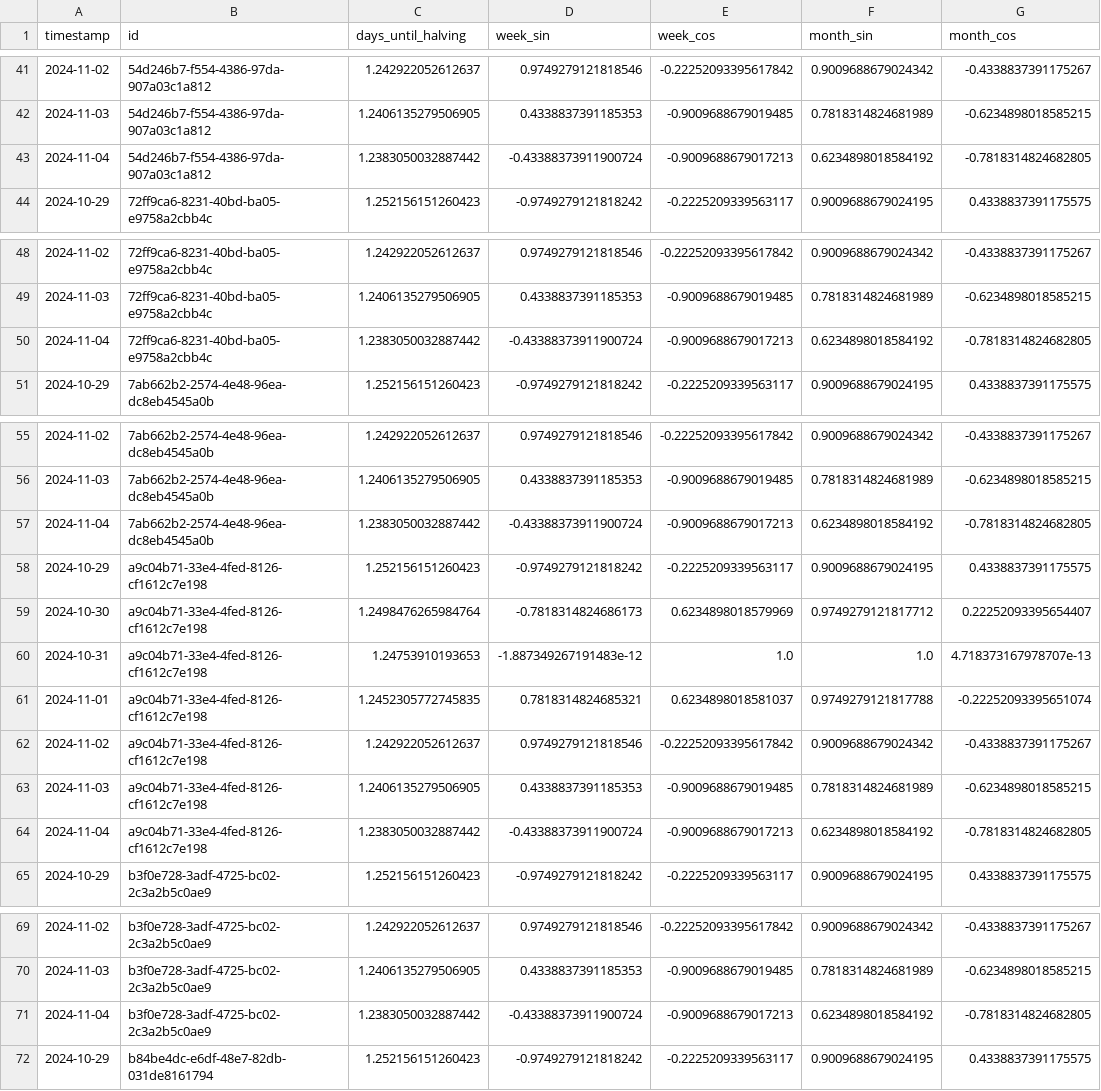
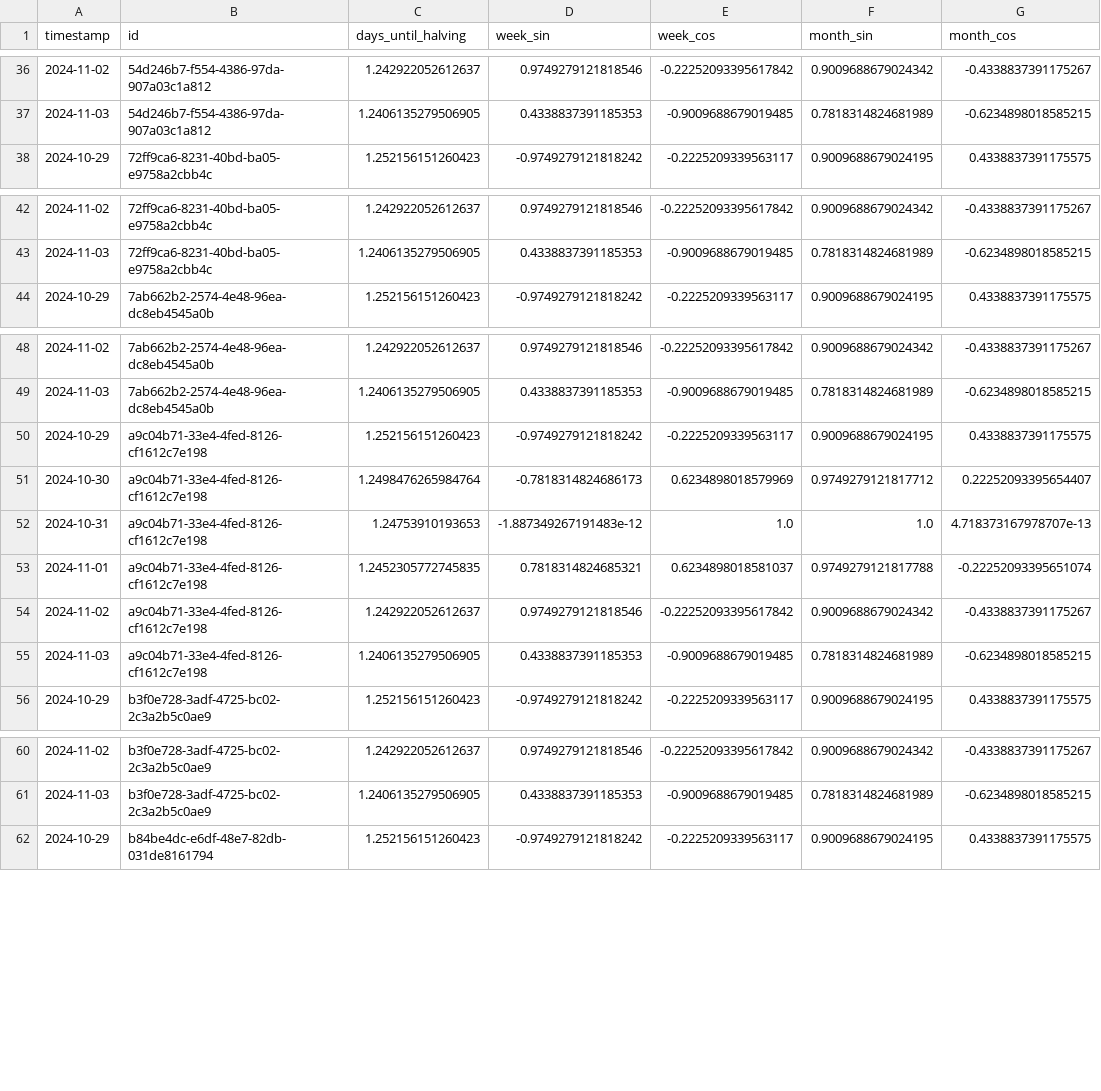
Before and after one commit to AndrePilcoChiuyare/ml-crypto, a CSV file: ml-project/data/processed/future_exog/rwa_future_exog.csv, drawn as a sheet; only a part is shown, gaps mark what is left out; the diff covers the shown part only.

```diff
--- a/ml-project/data/processed/future_exog/rwa_future_exog.csv
+++ b/ml-project/data/processed/future_exog/rwa_future_exog.csv
@@ -42,3 +37,2 @@ timestamp,id,days_until_halving,week_sin,week_cos,month_sin,month_cos
 2024-11-03,54d246b7-f554-4386-97da-907a03c1a812,1.2406135279506905,0.4338837391185353,-0.9009688679019485,0.7818314824681989,-0.6234898018585215
-2024-11-04,54d246b7-f554-4386-97da-907a03c1a812,1.2383050032887442,-0.43388373911900724,-0.9009688679017213,0.6234898018584192,-0.7818314824682805
 2024-10-29,72ff9ca6-8231-40bd-ba05-e9758a2cbb4c,1.252156151260423,-0.9749279121818242,-0.2225209339563117,0.9009688679024195,0.4338837391175575
@@ -49,3 +43,2 @@ timestamp,id,days_until_halving,week_sin,week_cos,month_sin,month_cos
 2024-11-03,72ff9ca6-8231-40bd-ba05-e9758a2cbb4c,1.2406135279506905,0.4338837391185353,-0.9009688679019485,0.7818314824681989,-0.6234898018585215
-2024-11-04,72ff9ca6-8231-40bd-ba05-e9758a2cbb4c,1.2383050032887442,-0.43388373911900724,-0.9009688679017213,0.6234898018584192,-0.7818314824682805
 2024-10-29,7ab662b2-2574-4e48-96ea-dc8eb4545a0b,1.252156151260423,-0.9749279121818242,-0.2225209339563117,0.9009688679024195,0.4338837391175575
@@ -56,3 +49,2 @@ timestamp,id,days_until_halving,week_sin,week_cos,month_sin,month_cos
 2024-11-03,7ab662b2-2574-4e48-96ea-dc8eb4545a0b,1.2406135279506905,0.4338837391185353,-0.9009688679019485,0.7818314824681989,-0.6234898018585215
-2024-11-04,7ab662b2-2574-4e48-96ea-dc8eb4545a0b,1.2383050032887442,-0.43388373911900724,-0.9009688679017213,0.6234898018584192,-0.7818314824682805
 2024-10-29,a9c04b71-33e4-4fed-8126-cf1612c7e198,1.252156151260423,-0.9749279121818242,-0.2225209339563117,0.9009688679024195,0.4338837391175575
@@ -63,3 +55,2 @@ timestamp,id,days_until_halving,week_sin,week_cos,month_sin,month_cos
 2024-11-03,a9c04b71-33e4-4fed-8126-cf1612c7e198,1.2406135279506905,0.4338837391185353,-0.9009688679019485,0.7818314824681989,-0.6234898018585215
-2024-11-04,a9c04b71-33e4-4fed-8126-cf1612c7e198,1.2383050032887442,-0.43388373911900724,-0.9009688679017213,0.6234898018584192,-0.7818314824682805
 2024-10-29,b3f0e728-3adf-4725-bc02-2c3a2b5c0ae9,1.252156151260423,-0.9749279121818242,-0.2225209339563117,0.9009688679024195,0.4338837391175575
@@ -70,3 +61,2 @@ timestamp,id,days_until_halving,week_sin,week_cos,month_sin,month_cos
 2024-11-03,b3f0e728-3adf-4725-bc02-2c3a2b5c0ae9,1.2406135279506905,0.4338837391185353,-0.9009688679019485,0.7818314824681989,-0.6234898018585215
-2024-11-04,b3f0e728-3adf-4725-bc02-2c3a2b5c0ae9,1.2383050032887442,-0.43388373911900724,-0.9009688679017213,0.6234898018584192,-0.7818314824682805
 2024-10-29,b84be4dc-e6df-48e7-82db-031de8161794,1.252156151260423,-0.9749279121818242,-0.2225209339563117,0.9009688679024195,0.4338837391175575
```
Also changed, not shown: 11 removed rows elsewhere in this file, ml-project/code/catboost_info/time_left.tsv, ml-project/data/processed/future_exog/meme_future_exog.csv, 12 other files.
